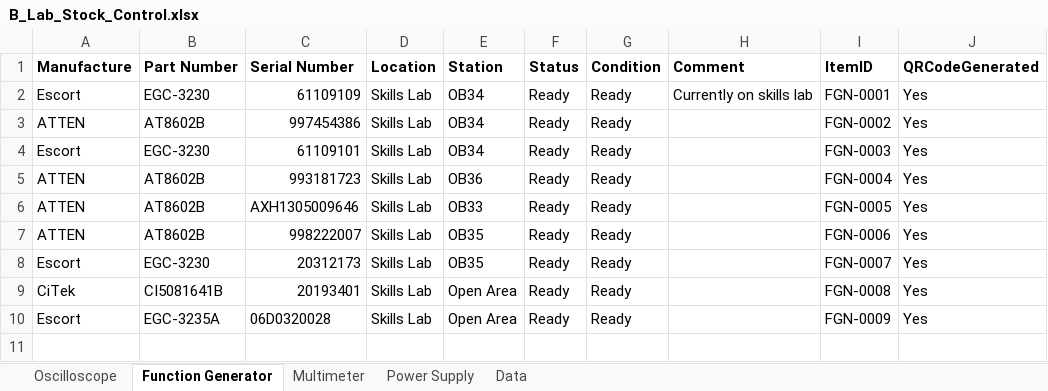
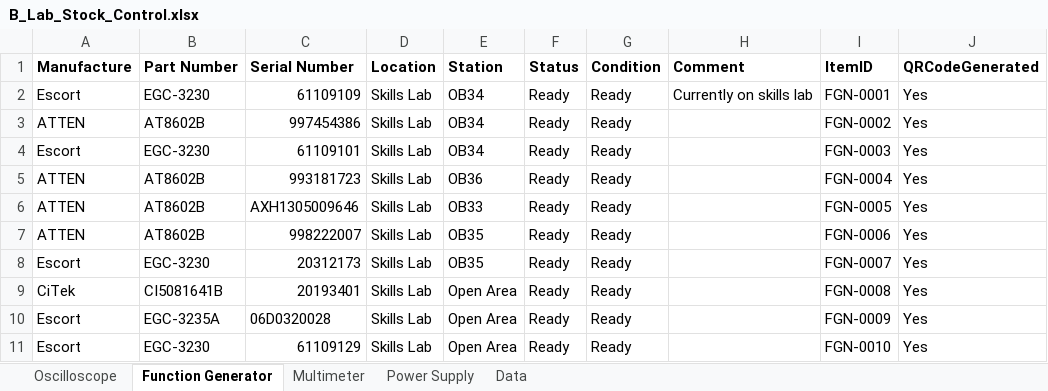
Before and after one commit to Paulkk156/Wits-Files, an Excel workbook: B_Lab_Stock_Control.xlsx, sheet Function Generator, drawn as a sheet; values as stored, in another font and other column widths than the file's, no borders; table styles not drawn; the diff names each change by its address in the sheet, - before the commit and + after, or states it on an @@ line.

Commit message:
B-Lab app: add Function Generator row 11 (FGN-0010)

```diff
--- a/B_Lab_Stock_Control.xlsx (sheet Function Generator)
+++ b/B_Lab_Stock_Control.xlsx (sheet Function Generator)
+row 11: Escort | EGC-3230 | 61109129 | Skills Lab | Open Area | Ready | Ready |  | FGN-0010 | Yes
```
